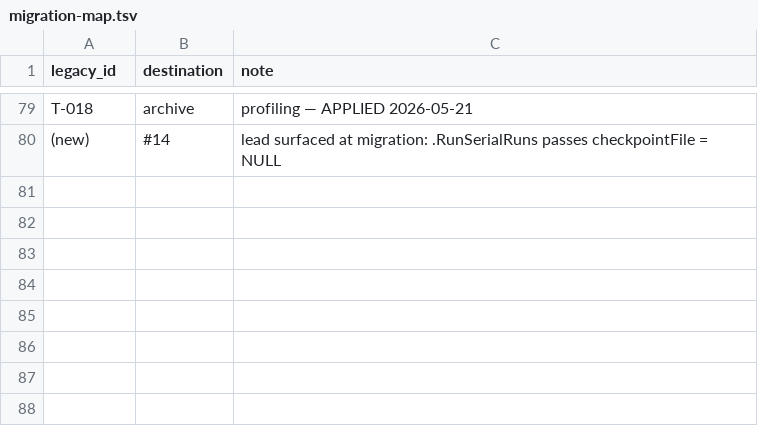
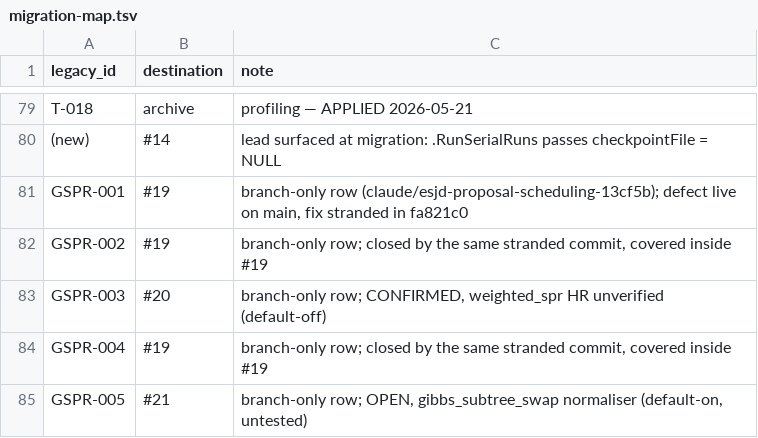
Before and after one commit to agent-issues/MkPrime, a TSV file: dev/red-team/migration-map.tsv, drawn as a sheet; only a part is shown, gaps mark what is left out.

```diff
--- a/dev/red-team/migration-map.tsv
+++ b/dev/red-team/migration-map.tsv
@@ -80 +80,6 @@ T-018	archive	profiling — APPLIED 2026-05-21
 (new)	#14	lead surfaced at migration: .RunSerialRuns passes checkpointFile = NULL
+GSPR-001	#19	branch-only row (claude/esjd-proposal-scheduling-13cf5b); defect live on main, fix stranded in fa821c0
+GSPR-002	#19	branch-only row; closed by the same stranded commit, covered inside #19
+GSPR-003	#20	branch-only row; CONFIRMED, weighted_spr HR unverified (default-off)
+GSPR-004	#19	branch-only row; closed by the same stranded commit, covered inside #19
+GSPR-005	#21	branch-only row; OPEN, gibbs_subtree_swap normaliser (default-on, untested)
```
Also changed, not shown: 5 other files.
